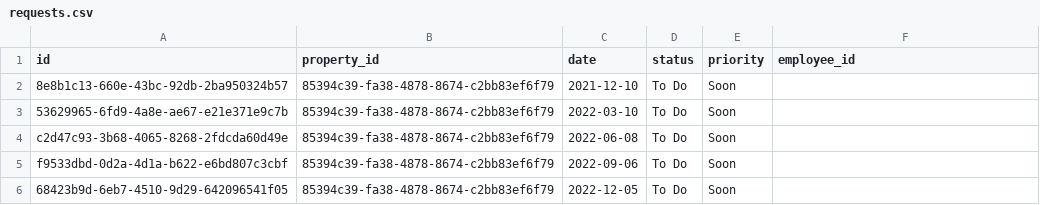
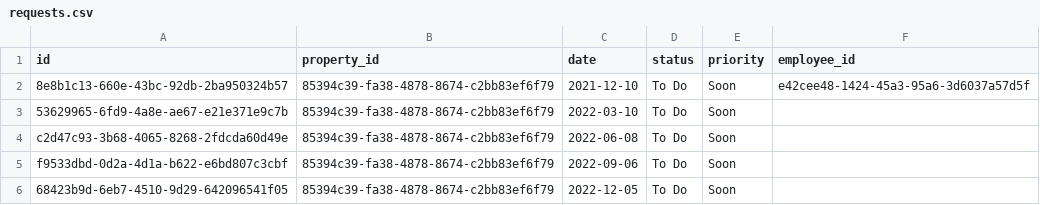
Before and after one commit to UlfurOrn/H38, a CSV file: src/database/data/requests.csv, drawn as a sheet.

Commit message:
List and view working, along with a bunch of other stuff

```diff
--- a/src/database/data/requests.csv
+++ b/src/database/data/requests.csv
@@ -1,3 +1,3 @@
 id,property_id,date,status,priority,employee_id
-8e8b1c13-660e-43bc-92db-2ba950324b57,85394c39-fa38-4878-8674-c2bb83ef6f79,2021-12-10,To Do,Soon,
+8e8b1c13-660e-43bc-92db-2ba950324b57,85394c39-fa38-4878-8674-c2bb83ef6f79,2021-12-10,To Do,Soon,e42cee48-1424-45a3-95a6-3d6037a57d5f
 53629965-6fd9-4a8e-ae67-e21e371e9c7b,85394c39-fa38-4878-8674-c2bb83ef6f79,2022-03-10,To Do,Soon,
```
Also changed, not shown: 9 other files.
